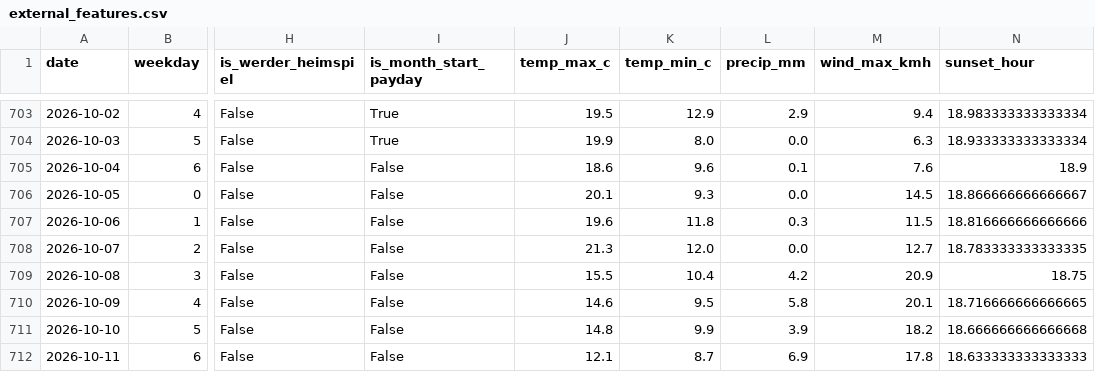
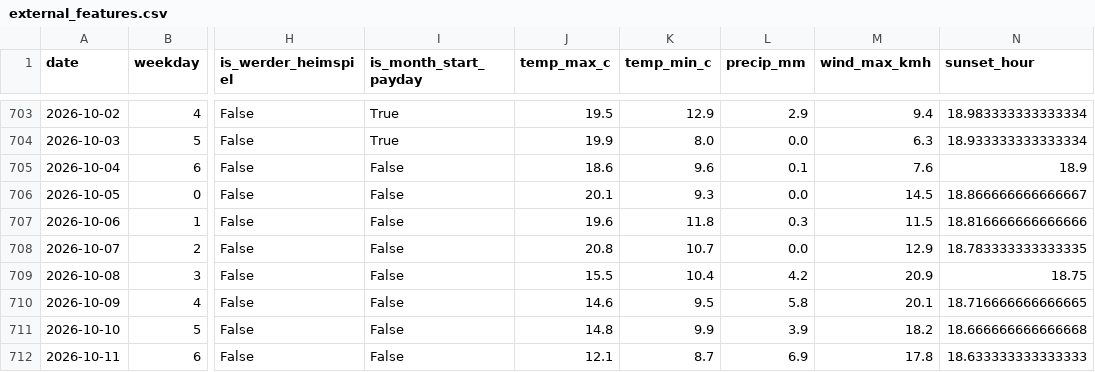
Before and after one commit to bjoern7373/bremen-crime-forecast, a CSV file: data/processed/external_features.csv, drawn as a sheet; only a part is shown, gaps mark what is left out; the diff names each change by its address in the sheet, - before the commit and + after, or states it on an @@ line.

Commit message:
Daily data update

```diff
--- a/data/processed/external_features.csv
+++ b/data/processed/external_features.csv
-J708 (temp_max_c): 21.3
+J708 (temp_max_c): 20.8
-K708 (temp_min_c): 12.0
+K708 (temp_min_c): 10.7
-M708 (wind_max_kmh): 12.7
+M708 (wind_max_kmh): 12.9
```
